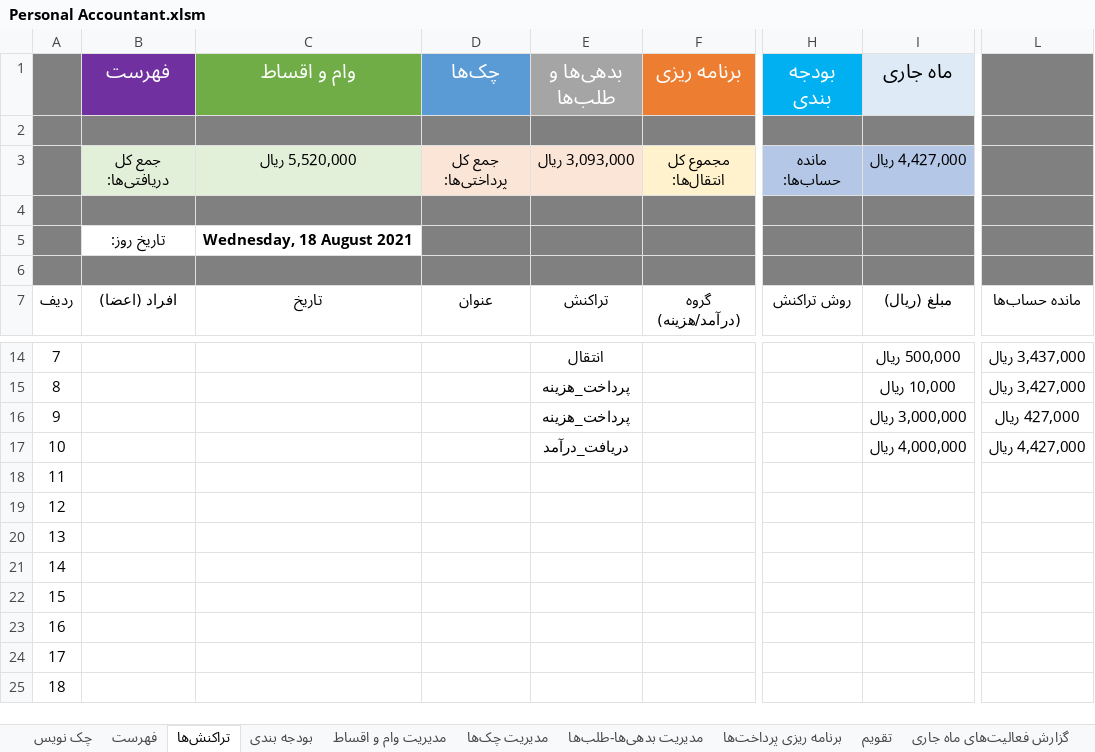
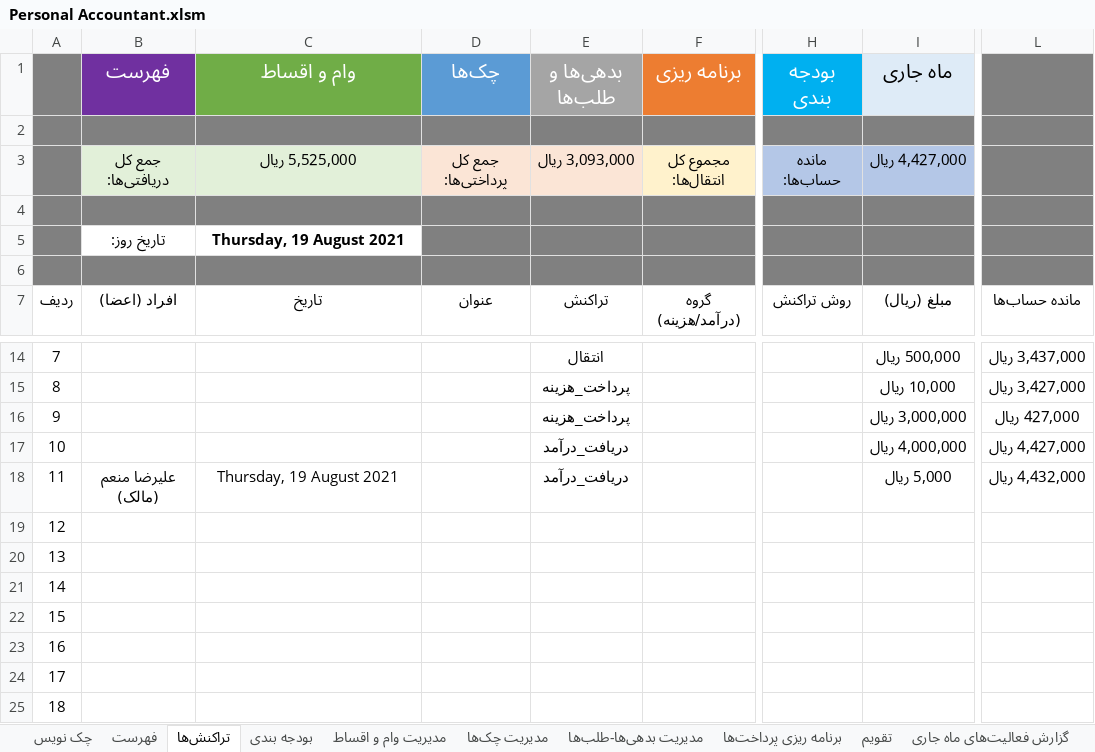
Before and after one commit to alirezamonem/Excel-Personal-Accountant-File, an Excel workbook: Personal Accountant.xlsm, sheet تراکنش‌ها, drawn as a sheet; only a part is shown, gaps mark what is left out; values as stored, in another font and other column widths than the file's, no borders; conditional formats and table styles not drawn; the diff names each change by its address in the sheet, - before the commit and + after, or states it on an @@ line.

```diff
--- a/Personal Accountant.xlsm (sheet تراکنش‌ها)
+++ b/Personal Accountant.xlsm (sheet تراکنش‌ها)
-C3 (وام و اقساط): 5,520,000 ريال
+C3 (وام و اقساط): 5,525,000 ريال
-C5 (وام و اقساط): Wednesday, 18 August 2021
+C5 (وام و اقساط): Thursday, 19 August 2021
-B18 (فهرست): (empty)
+B18 (فهرست): علیرضا منعم (مالک)
-C18 (وام و اقساط): (empty)
+C18 (وام و اقساط): Thursday, 19 August 2021
-E18 (بدهی‌ها و طلب‌ها): (empty)
+E18 (بدهی‌ها و طلب‌ها): دریافت_درآمد
-I18 (ماه جاری): (empty)
+I18 (ماه جاری): 5,000 ريال
-L18: (empty)
+L18: 4,432,000 ريال
```
Also changed, not shown: sheet تقویم, sheet راهنما, 2 other files.
